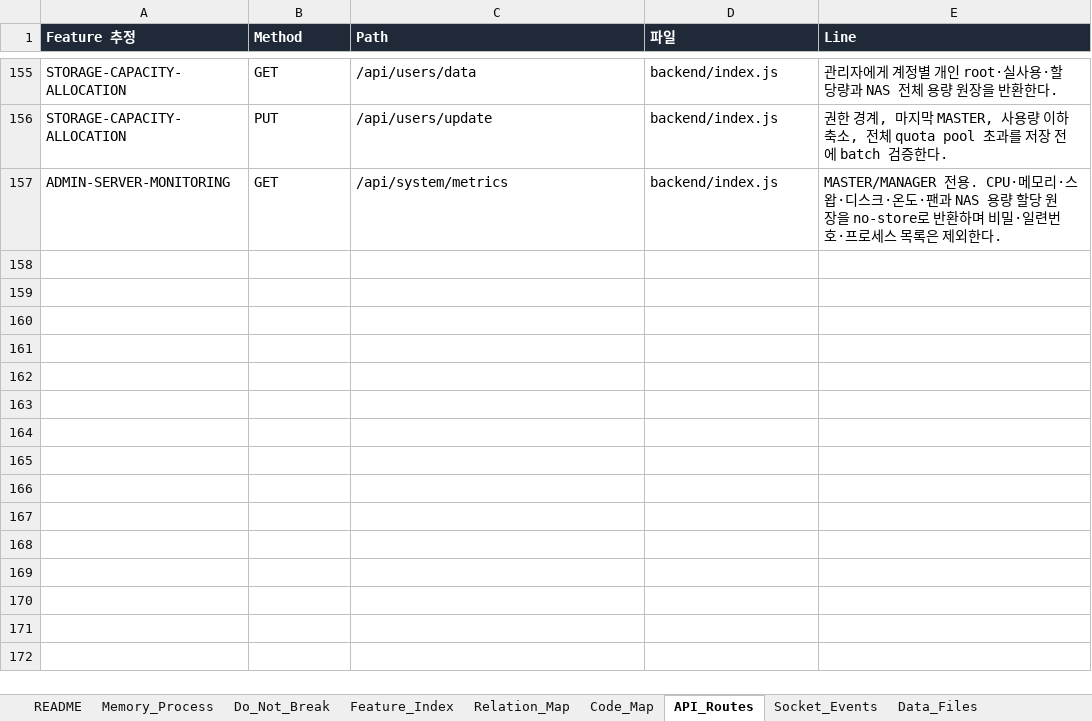
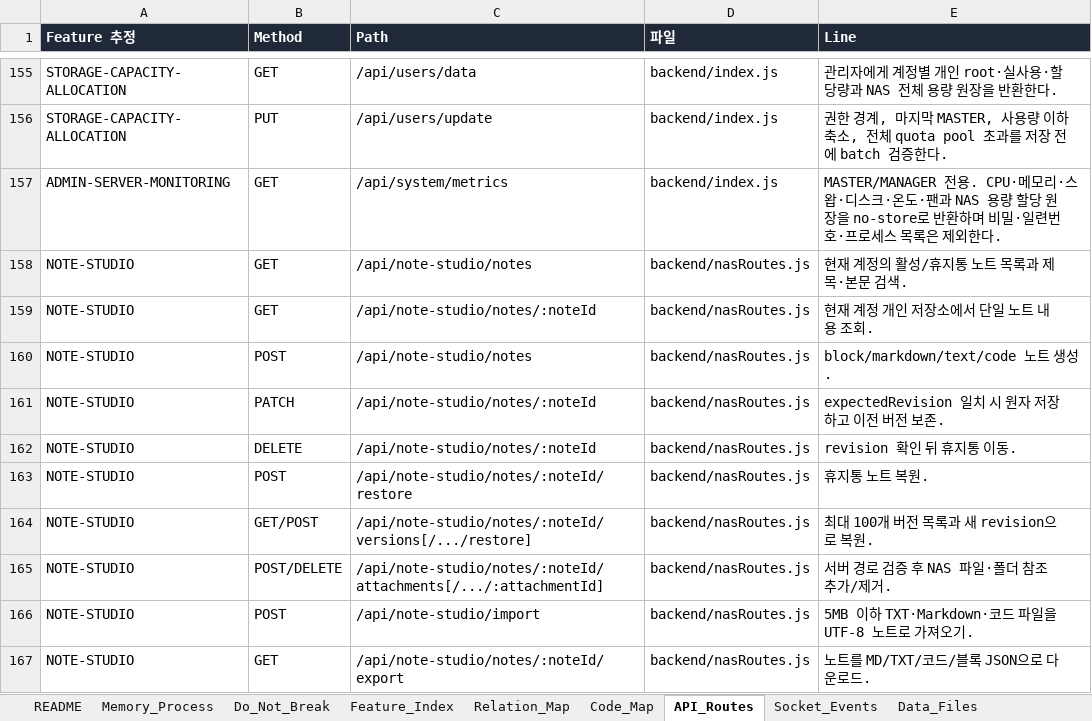
Before and after one commit to CLim020924/NAS_dev, an Excel workbook: docs/NAS_PROJECT_LOG.xlsx, sheet API_Routes, drawn as a sheet; only a part is shown, gaps mark what is left out; values as stored, in another font and other column widths than the file's, no borders; the diff names each change by its address in the sheet, - before the commit and + after, or states it on an @@ line.

```diff
--- a/docs/NAS_PROJECT_LOG.xlsx (sheet API_Routes)
+++ b/docs/NAS_PROJECT_LOG.xlsx (sheet API_Routes)
+row 158: NOTE-STUDIO | GET | /api/note-studio/notes | backend/nasRoutes.js | 현재 계정의 활성/휴지통 노트 목록과 제목·본문 검색.
+row 159: NOTE-STUDIO | GET | /api/note-studio/notes/:noteId | backend/nasRoutes.js | 현재 계정 개인 저장소에서 단일 노트 내용 조회.
+row 160: NOTE-STUDIO | POST | /api/note-studio/notes | backend/nasRoutes.js | block/markdown/text/code 노트 생성.
+row 161: NOTE-STUDIO | PATCH | /api/note-studio/notes/:noteId | backend/nasRoutes.js | expectedRevision 일치 시 원자 저장하고 이전 버전 보존.
+row 162: NOTE-STUDIO | DELETE | /api/note-studio/notes/:noteId | backend/nasRoutes.js | revision 확인 뒤 휴지통 이동.
+row 163: NOTE-STUDIO | POST | /api/note-studio/notes/:noteId/restore | backend/nasRoutes.js | 휴지통 노트 복원.
+row 164: NOTE-STUDIO | GET/POST | /api/note-studio/notes/:noteId/versions[/.../restore] | backend/nasRoutes.js | 최대 100개 버전 목록과 새 revision으로 복원.
+row 165: NOTE-STUDIO | POST/DELETE | /api/note-studio/notes/:noteId/attachments[/.../:attachmentId] | backend/nasRoutes.js | 서버 경로 검증 후 NAS 파일·폴더 참조 추가/제거.
+row 166: NOTE-STUDIO | POST | /api/note-studio/import | backend/nasRoutes.js | 5MB 이하 TXT·Markdown·코드 파일을 UTF-8 노트로 가져오기.
+row 167: NOTE-STUDIO | GET | /api/note-studio/notes/:noteId/export | backend/nasRoutes.js | 노트를 MD/TXT/코드/블록 JSON으로 다운로드.
```
Also changed, not shown: sheet Patch_Log, sheet Code_Map, sheet Do_Not_Break, sheet Request_Archive, sheet Feature_Index, docs/programs/NAS_NOTE_STUDIO_SPEC.xlsx, 10 other files.
